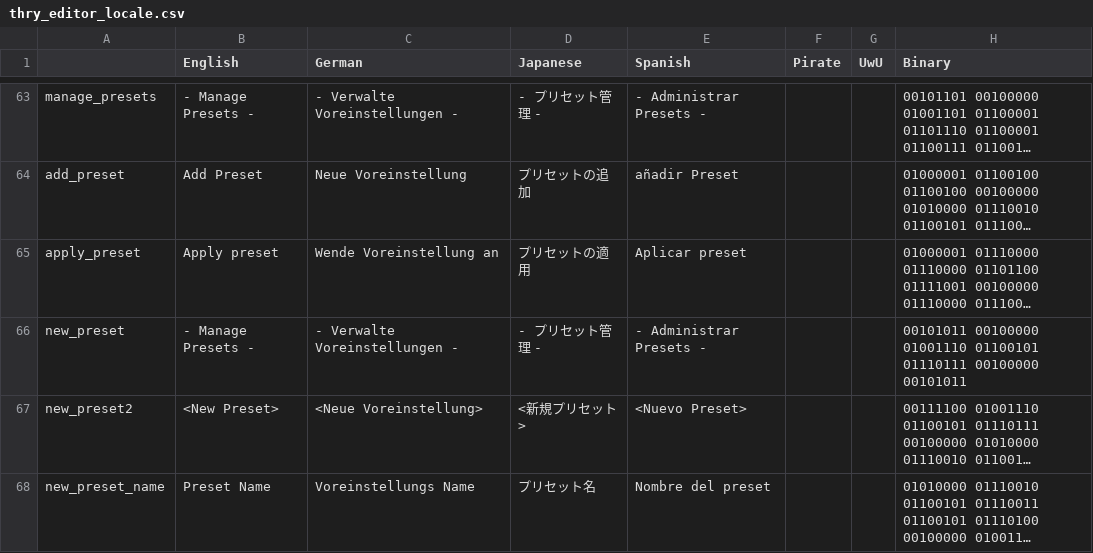
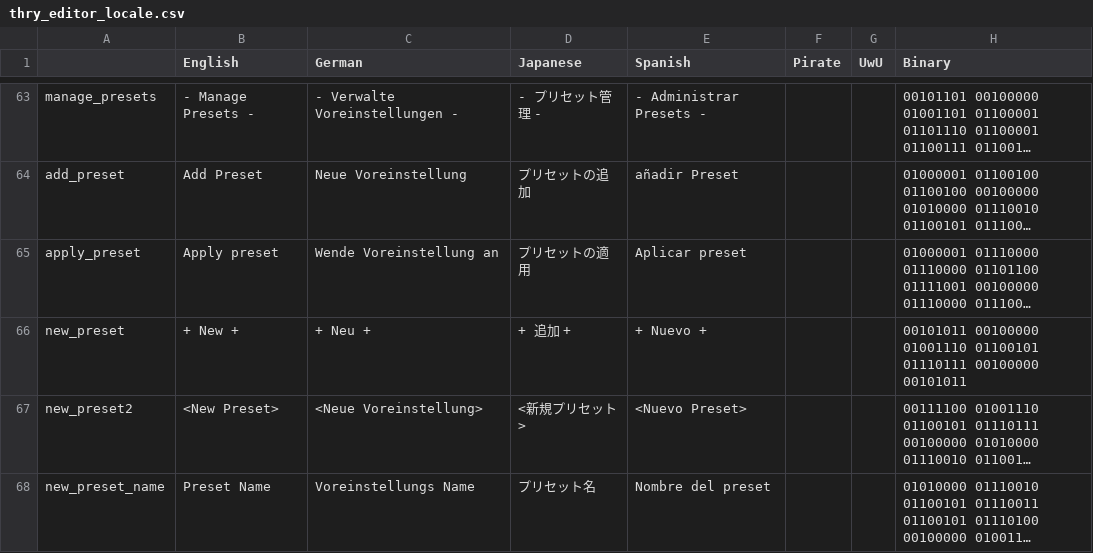
Before and after one commit to Thryrallo/ThryEditor, a CSV file: thry_editor_locale.csv, drawn as a sheet; only a part is shown, gaps mark what is left out; long unchanged cells end in …; the diff names each change by its address in the sheet, - before the commit and + after, or states it on an @@ line.

```diff
--- a/thry_editor_locale.csv
+++ b/thry_editor_locale.csv
-B66 (English): - Manage Presets -
+B66 (English): + New +
-C66 (German): - Verwalte Voreinstellungen -
+C66 (German): + Neu +
-D66 (Japanese): - プリセット管理 -
+D66 (Japanese): + 追加 +
-E66 (Spanish): - Administrar Presets -
+E66 (Spanish): + Nuevo +
```
Also changed, not shown: 1 other file.
